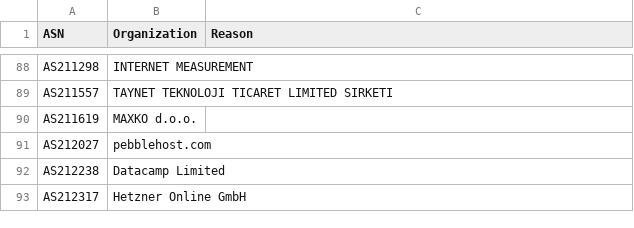
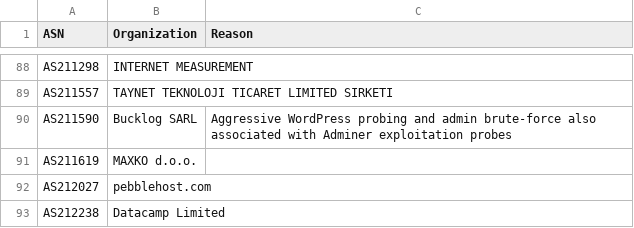
Before and after one commit to nightshade00013/Bad-bots-ASN-list, a CSV file: ASN.csv, drawn as a sheet; only a part is shown, gaps mark what is left out; the shorter side is filled out with more unchanged rows; the diff names each change by its address in the sheet, - before the commit and + after, or states it on an @@ line.

Commit message:
Update ASN.csv
Added ASN 211590 Bucklog SARL, Aggressive WordPress probing and admin brute-force also associated with Adminer exploitation probes

```diff
--- a/ASN.csv
+++ b/ASN.csv
+row 90: AS211590 | Bucklog SARL | Aggressive WordPress probing and admin brute-force also associated with Adminer exploitation probes
```
